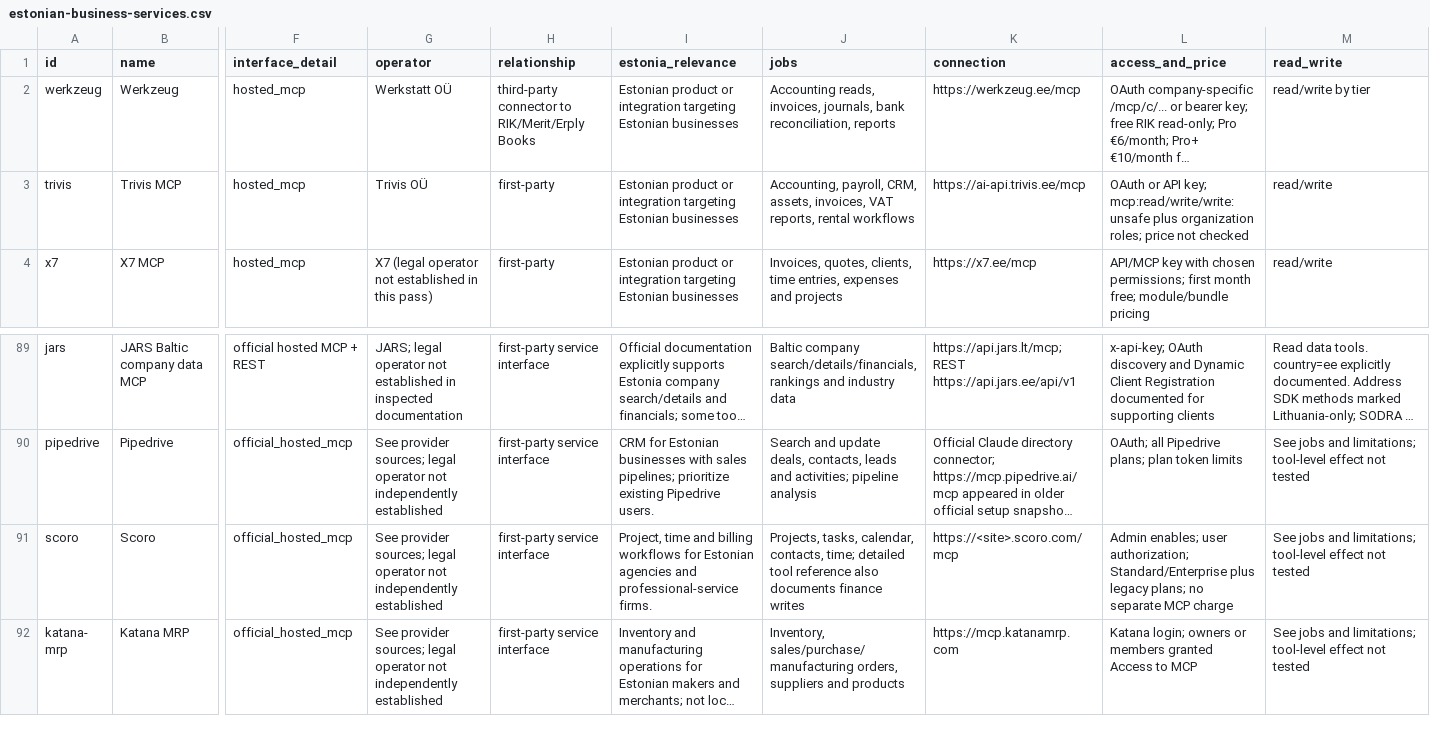
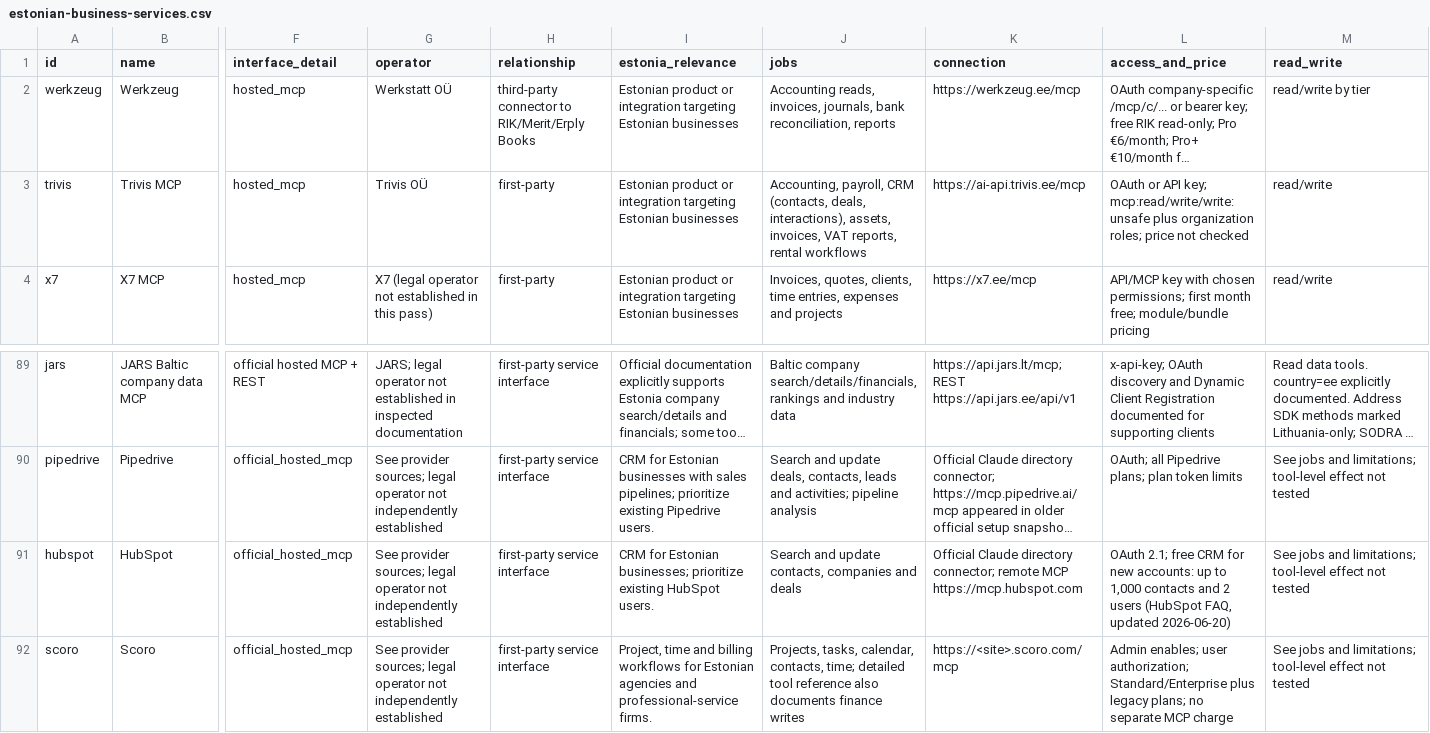
Before and after one commit to paat/ai-launchpad, a CSV file: docs/research/catalog/estonian-business-services.csv, drawn as a sheet; only a part is shown, gaps mark what is left out; the shorter side is filled out with more unchanged rows; long unchanged cells end in …; rows hold the shown columns only; the diff names each change by its address in the sheet, - before the commit and + after, or states it on an @@ line.

Commit message:
Link the owner's existing customer list from connect-service (#95).
The Customers branch quotes only pinned catalogue ids (pipedrive, hubspot, scoro, trivis), refuses a Trivis key that can also change the books, and stops without a search or a sheet when there is no customer tool. HubSpot is the one new catalogue row.

Co-Authored-By: Grok 4.7 <noreply@x.ai>

```diff
--- a/docs/research/catalog/estonian-business-services.csv
+++ b/docs/research/catalog/estonian-business-services.csv
-J3 (jobs): Accounting, payroll, CRM, assets, invoices,…
+J3 (jobs): Accounting, payroll, CRM (contacts, deals, interactions), assets, invoices,…
+row 91: hubspot | HubSpot | official_hosted_mcp | See provider sources; legal operator not independently established | first-party service interface | CRM for Estonian businesses; prioritize existing HubSpot users. | Search and update contacts, companies and deals | Official Claude directory connector; remote MCP https://mcp.hubspot.com | OAuth 2.1; free CRM for new accounts: up to 1,000 contacts and 2 users (HubSpot FAQ, updated 2026-06-20) | See jobs and limitations; tool-level effect not tested
```
Also changed, not shown: 12 other files.
